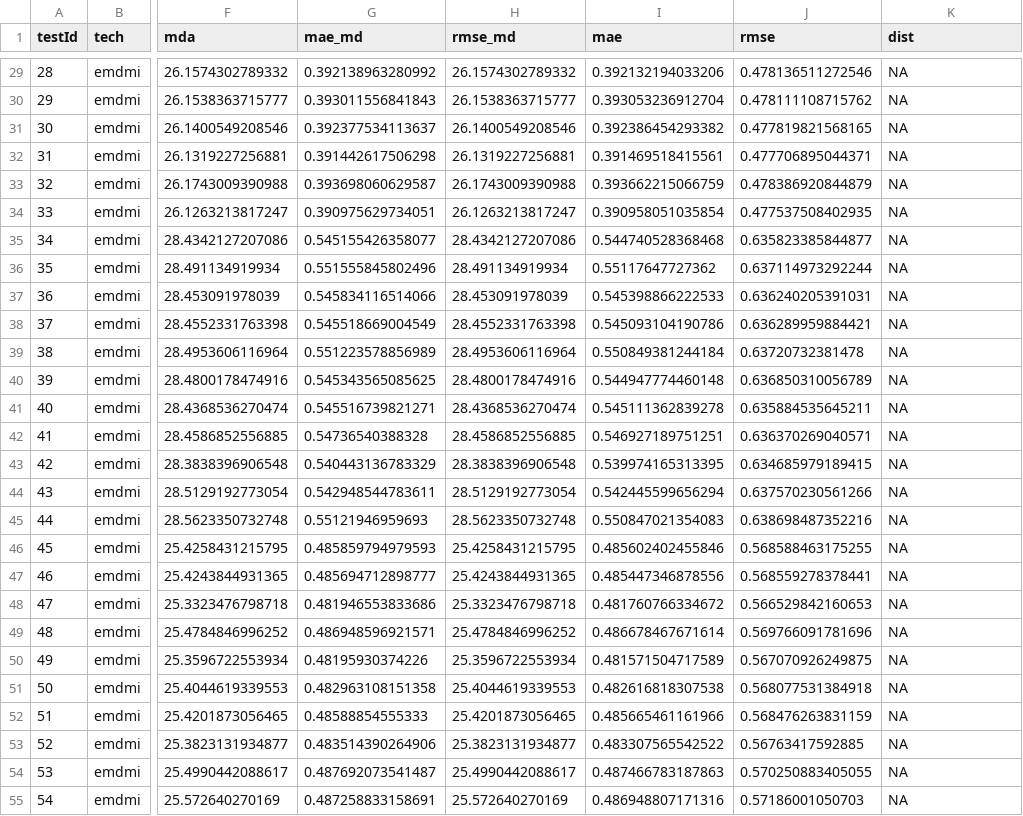
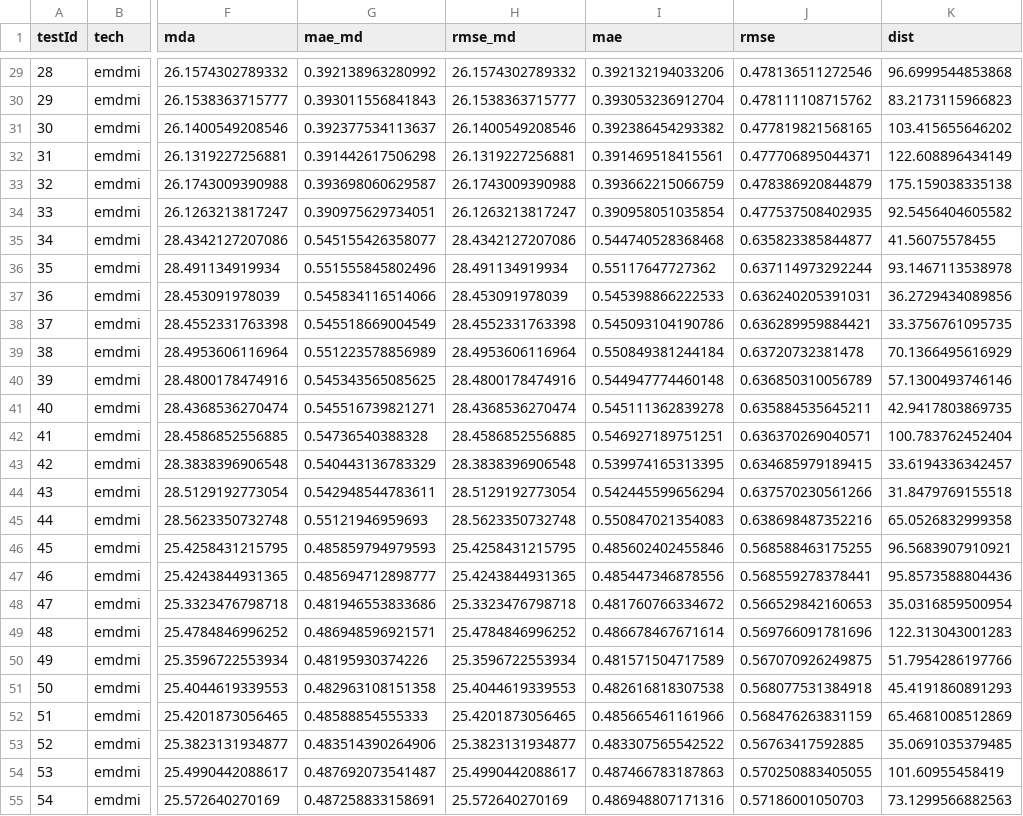
Before and after one commit to felipelageduarte/Doutorado, a CSV file: testResult/emdmi.csv, drawn as a sheet; only a part is shown, gaps mark what is left out; the diff covers the shown part only; the diff names each change by its address in the sheet, - before the commit and + after, or states it on an @@ line.

```diff
--- a/testResult/emdmi.csv
+++ b/testResult/emdmi.csv
-K29 (dist): NA
+K29 (dist): 96.6999544853868
-K30 (dist): NA
+K30 (dist): 83.2173115966823
-K31 (dist): NA
+K31 (dist): 103.415655646202
-K32 (dist): NA
+K32 (dist): 122.608896434149
-K33 (dist): NA
+K33 (dist): 175.159038335138
-K34 (dist): NA
+K34 (dist): 92.5456404605582
-K35 (dist): NA
+K35 (dist): 41.56075578455
-K36 (dist): NA
+K36 (dist): 93.1467113538978
-K37 (dist): NA
+K37 (dist): 36.2729434089856
-K38 (dist): NA
+K38 (dist): 33.3756761095735
-K39 (dist): NA
+K39 (dist): 70.1366495616929
-K40 (dist): NA
+K40 (dist): 57.1300493746146
-K41 (dist): NA
+K41 (dist): 42.9417803869735
-K42 (dist): NA
+K42 (dist): 100.783762452404
-K43 (dist): NA
+K43 (dist): 33.6194336342457
-K44 (dist): NA
+K44 (dist): 31.8479769155518
-K45 (dist): NA
+K45 (dist): 65.0526832999358
-K46 (dist): NA
+K46 (dist): 96.5683907910921
-K47 (dist): NA
+K47 (dist): 95.8573588804436
-K48 (dist): NA
+K48 (dist): 35.0316859500954
-K49 (dist): NA
+K49 (dist): 122.313043001283
-K50 (dist): NA
+K50 (dist): 51.7954286197766
-K51 (dist): NA
+K51 (dist): 45.4191860891293
-K52 (dist): NA
+K52 (dist): 65.4681008512869
-K53 (dist): NA
+K53 (dist): 35.0691035379485
-K54 (dist): NA
+K54 (dist): 101.60955458419
-K55 (dist): NA
+K55 (dist): 73.1299566882563
```
Also changed, not shown: 33 edited cells elsewhere in this file, 55 other files.
